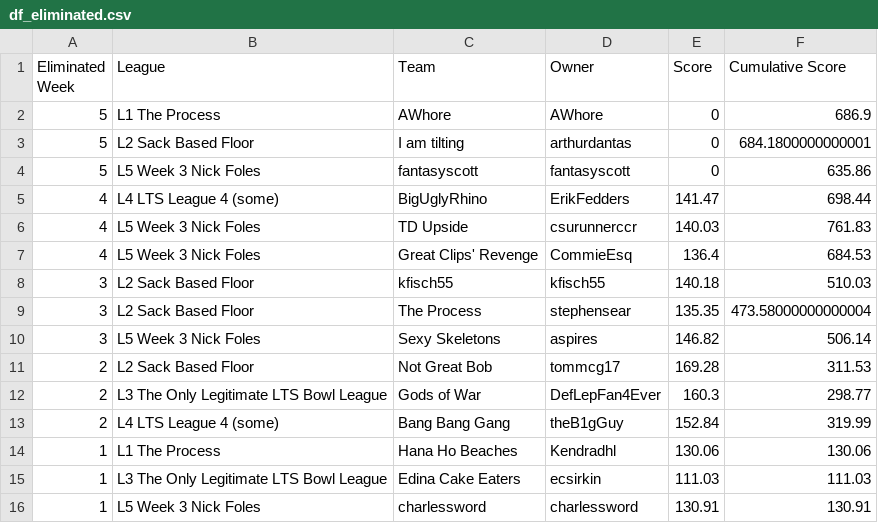
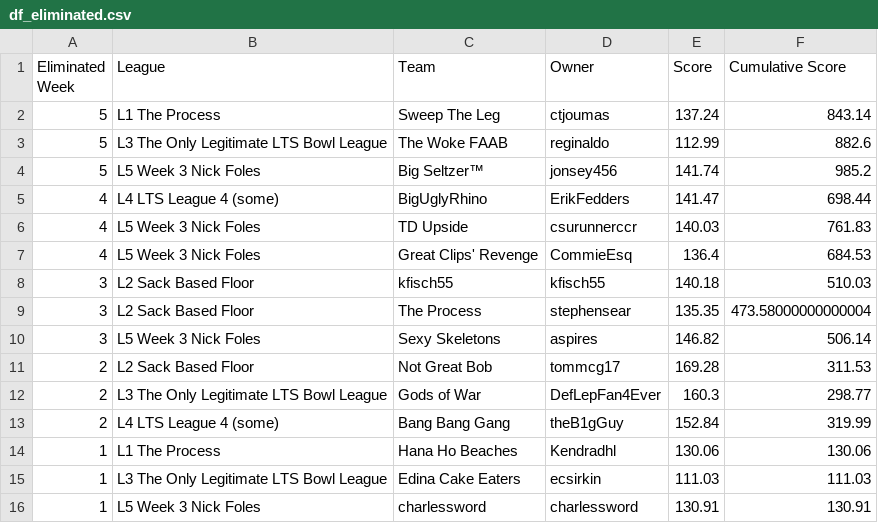
Before and after one commit to matthewdwood82/LTS-Bowl-2023, a CSV file: dat/df_eliminated.csv, drawn as a sheet.

```diff
--- a/dat/df_eliminated.csv
+++ b/dat/df_eliminated.csv
@@ -1,5 +1,5 @@
 Eliminated Week,League,Team,Owner,Score,Cumulative Score
-5,L1 The Process,AWhore,AWhore,0,686.9
-5,L2 Sack Based Floor, I am tilting,arthurdantas,0,684.1800000000001
-5,L5 Week 3 Nick Foles,fantasyscott,fantasyscott,0,635.86
+5,L1 The Process,Sweep The Leg,ctjoumas,137.24,843.14
+5,L3 The Only Legitimate LTS Bowl League,The Woke FAAB,reginaldo,112.99,882.6
+5,L5 Week 3 Nick Foles,Big Seltzer™,jonsey456,141.74,985.2
 4,L4 LTS League 4 (some),BigUglyRhino,ErikFedders,141.47,698.44
```
Also changed, not shown: dat/df_scores.csv, dat/df_survived.csv, 2 other files.
